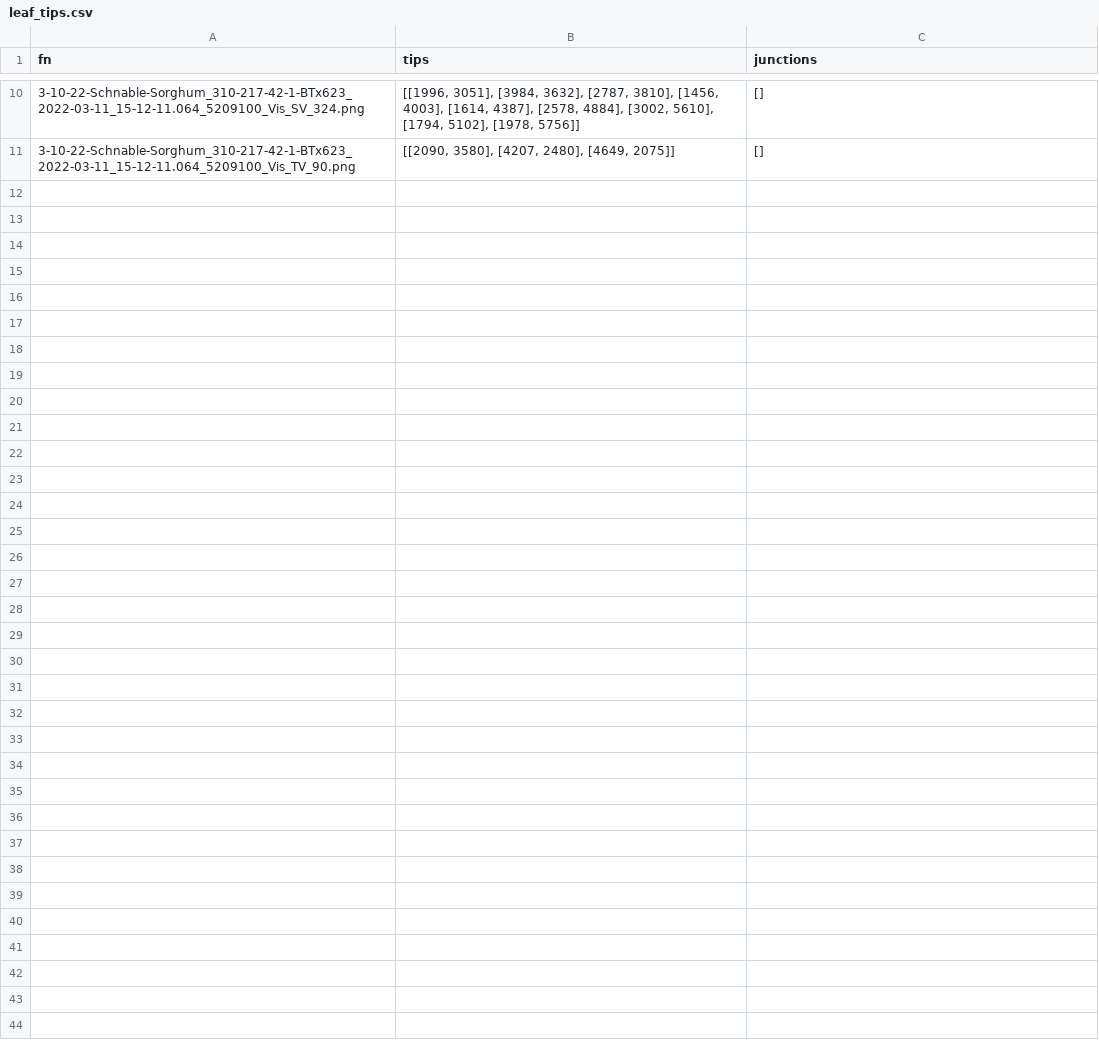
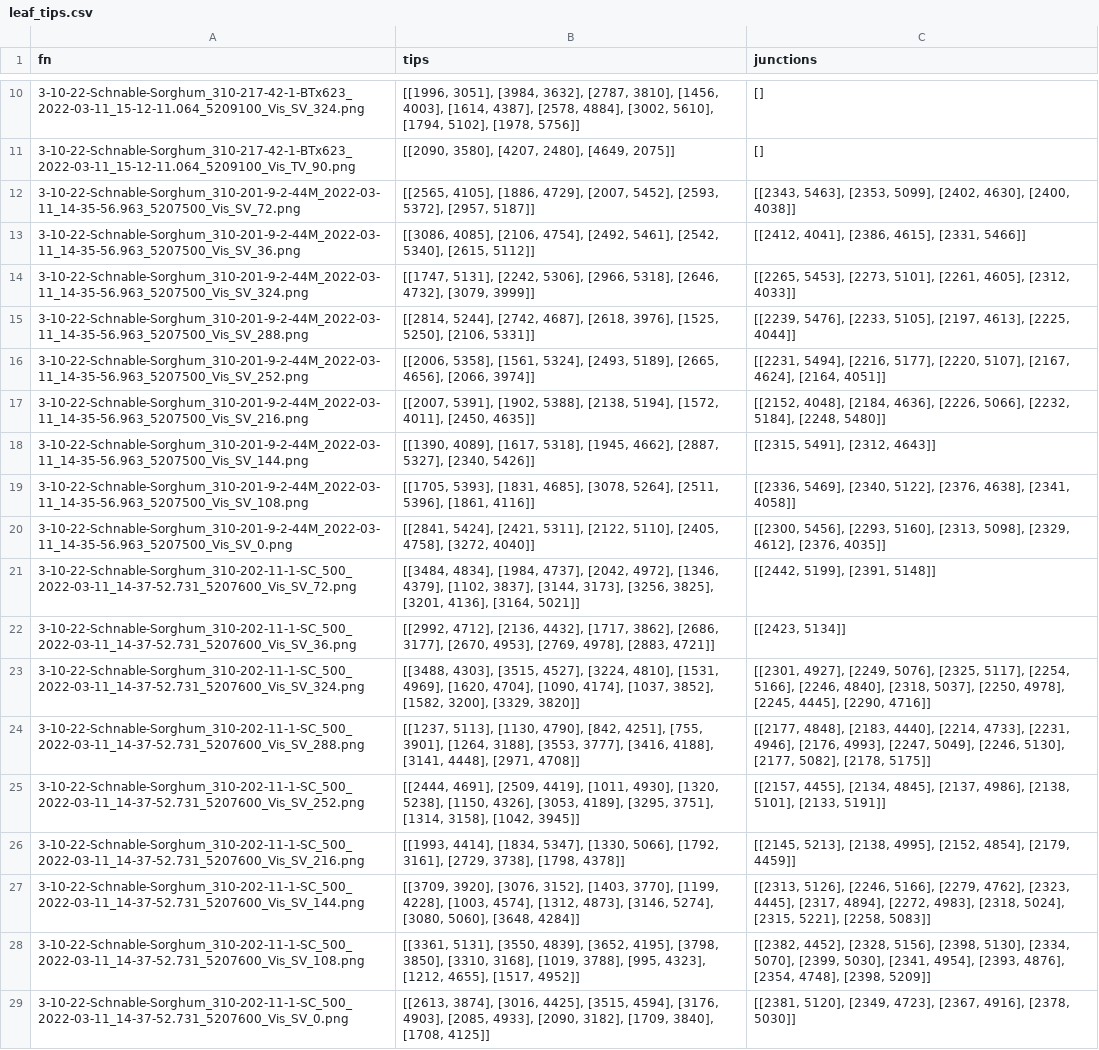
Before and after one commit to mgaillard/LeafTipTriangulation, a CSV file: Phenotyping/sorghum_2022/leaf_tips.csv, drawn as a sheet; only a part is shown, gaps mark what is left out.

```diff
--- a/Phenotyping/sorghum_2022/leaf_tips.csv
+++ b/Phenotyping/sorghum_2022/leaf_tips.csv
@@ -11 +11,19 @@ fn	tips	junctions
 3-10-22-Schnable-Sorghum_310-217-42-1-BTx623_2022-03-11_15-12-11.064_5209100_Vis_TV_90.png	[[2090, 3580], [4207, 2480], [4649, 2075]]	[]
+3-10-22-Schnable-Sorghum_310-201-9-2-44M_2022-03-11_14-35-56.963_5207500_Vis_SV_72.png	[[2565, 4105], [1886, 4729], [2007, 5452], [2593, 5372], [2957, 5187]]	[[2343, 5463], [2353, 5099], [2402, 4630], [2400, 4038]]
+3-10-22-Schnable-Sorghum_310-201-9-2-44M_2022-03-11_14-35-56.963_5207500_Vis_SV_36.png	[[3086, 4085], [2106, 4754], [2492, 5461], [2542, 5340], [2615, 5112]]	[[2412, 4041], [2386, 4615], [2331, 5466]]
+3-10-22-Schnable-Sorghum_310-201-9-2-44M_2022-03-11_14-35-56.963_5207500_Vis_SV_324.png	[[1747, 5131], [2242, 5306], [2966, 5318], [2646, 4732], [3079, 3999]]	[[2265, 5453], [2273, 5101], [2261, 4605], [2312, 4033]]
+3-10-22-Schnable-Sorghum_310-201-9-2-44M_2022-03-11_14-35-56.963_5207500_Vis_SV_288.png	[[2814, 5244], [2742, 4687], [2618, 3976], [1525, 5250], [2106, 5331]]	[[2239, 5476], [2233, 5105], [2197, 4613], [2225, 4044]]
+3-10-22-Schnable-Sorghum_310-201-9-2-44M_2022-03-11_14-35-56.963_5207500_Vis_SV_252.png	[[2006, 5358], [1561, 5324], [2493, 5189], [2665, 4656], [2066, 3974]]	[[2231, 5494], [2216, 5177], [2220, 5107], [2167, 4624], [2164, 4051]]
+3-10-22-Schnable-Sorghum_310-201-9-2-44M_2022-03-11_14-35-56.963_5207500_Vis_SV_216.png	[[2007, 5391], [1902, 5388], [2138, 5194], [1572, 4011], [2450, 4635]]	[[2152, 4048], [2184, 4636], [2226, 5066], [2232, 5184], [2248, 5480]]
+3-10-22-Schnable-Sorghum_310-201-9-2-44M_2022-03-11_14-35-56.963_5207500_Vis_SV_144.png	[[1390, 4089], [1617, 5318], [1945, 4662], [2887, 5327], [2340, 5426]]	[[2315, 5491], [2312, 4643]]
+3-10-22-Schnable-Sorghum_310-201-9-2-44M_2022-03-11_14-35-56.963_5207500_Vis_SV_108.png	[[1705, 5393], [1831, 4685], [3078, 5264], [2511, 5396], [1861, 4116]]	[[2336, 5469], [2340, 5122], [2376, 4638], [2341, 4058]]
+3-10-22-Schnable-Sorghum_310-201-9-2-44M_2022-03-11_14-35-56.963_5207500_Vis_SV_0.png	[[2841, 5424], [2421, 5311], [2122, 5110], [2405, 4758], [3272, 4040]]	[[2300, 5456], [2293, 5160], [2313, 5098], [2329, 4612], [2376, 4035]]
+3-10-22-Schnable-Sorghum_310-202-11-1-SC_500_2022-03-11_14-37-52.731_5207600_Vis_SV_72.png	[[3484, 4834], [1984, 4737], [2042, 4972], [1346, 4379], [1102, 3837], [3144, 3173], [3256, 3825], [3201, 4136], [3164, 5021]]	[[2442, 5199], [2391, 5148]]
+3-10-22-Schnable-Sorghum_310-202-11-1-SC_500_2022-03-11_14-37-52.731_5207600_Vis_SV_36.png	[[2992, 4712], [2136, 4432], [1717, 3862], [2686, 3177], [2670, 4953], [2769, 4978], [2883, 4721]]	[[2423, 5134]]
+3-10-22-Schnable-Sorghum_310-202-11-1-SC_500_2022-03-11_14-37-52.731_5207600_Vis_SV_324.png	[[3488, 4303], [3515, 4527], [3224, 4810], [1531, 4969], [1620, 4704], [1090, 4174], [1037, 3852], [1582, 3200], [3329, 3820]]	[[2301, 4927], [2249, 5076], [2325, 5117], [2254, 5166], [2246, 4840], [2318, 5037], [2250, 4978], [2245, 4445], [2290, 4716]]
+3-10-22-Schnable-Sorghum_310-202-11-1-SC_500_2022-03-11_14-37-52.731_5207600_Vis_SV_288.png	[[1237, 5113], [1130, 4790], [842, 4251], [755, 3901], [1264, 3188], [3553, 3777], [3416, 4188], [3141, 4448], [2971, 4708]]	[[2177, 4848], [2183, 4440], [2214, 4733], [2231, 4946], [2176, 4993], [2247, 5049], [2246, 5130], [2177, 5082], [2178, 5175]]
+3-10-22-Schnable-Sorghum_310-202-11-1-SC_500_2022-03-11_14-37-52.731_5207600_Vis_SV_252.png	[[2444, 4691], [2509, 4419], [1011, 4930], [1320, 5238], [1150, 4326], [3053, 4189], [3295, 3751], [1314, 3158], [1042, 3945]]	[[2157, 4455], [2134, 4845], [2137, 4986], [2138, 5101], [2133, 5191]]
+3-10-22-Schnable-Sorghum_310-202-11-1-SC_500_2022-03-11_14-37-52.731_5207600_Vis_SV_216.png	[[1993, 4414], [1834, 5347], [1330, 5066], [1792, 3161], [2729, 3738], [1798, 4378]]	[[2145, 5213], [2138, 4995], [2152, 4854], [2179, 4459]]
+3-10-22-Schnable-Sorghum_310-202-11-1-SC_500_2022-03-11_14-37-52.731_5207600_Vis_SV_144.png	[[3709, 3920], [3076, 3152], [1403, 3770], [1199, 4228], [1003, 4574], [1312, 4873], [3146, 5274], [3080, 5060], [3648, 4284]]	[[2313, 5126], [2246, 5166], [2279, 4762], [2323, 4445], [2317, 4894], [2272, 4983], [2318, 5024], [2315, 5221], [2258, 5083]]
+3-10-22-Schnable-Sorghum_310-202-11-1-SC_500_2022-03-11_14-37-52.731_5207600_Vis_SV_108.png	[[3361, 5131], [3550, 4839], [3652, 4195], [3798, 3850], [3310, 3168], [1019, 3788], [995, 4323], [1212, 4655], [1517, 4952]]	[[2382, 4452], [2328, 5156], [2398, 5130], [2334, 5070], [2399, 5030], [2341, 4954], [2393, 4876], [2354, 4748], [2398, 5209]]
+3-10-22-Schnable-Sorghum_310-202-11-1-SC_500_2022-03-11_14-37-52.731_5207600_Vis_SV_0.png	[[2613, 3874], [3016, 4425], [3515, 4594], [3176, 4903], [2085, 4933], [2090, 3182], [1709, 3840], [1708, 4125]]	[[2381, 5120], [2349, 4723], [2367, 4916], [2378, 5030]]
```
Also changed, not shown: 4 other files.
